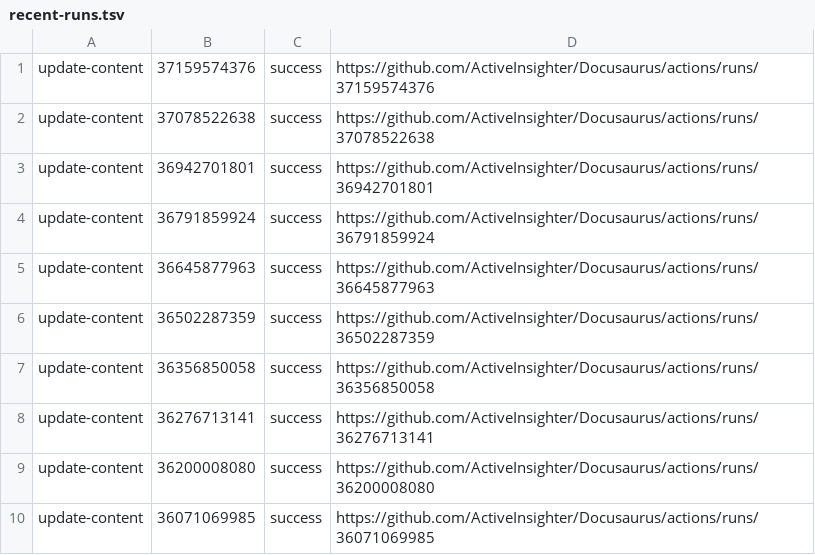
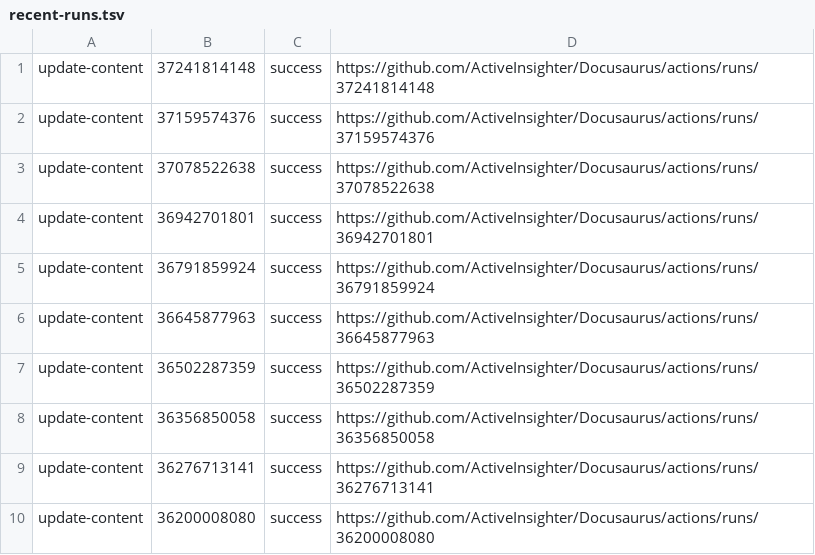
Before and after one commit to ActiveInsighter/Docusaurus, a TSV file: .github/workflow-runs/recent-runs.tsv, drawn as a sheet.

```diff
--- a/.github/workflow-runs/recent-runs.tsv
+++ b/.github/workflow-runs/recent-runs.tsv
@@ -1 +1,2 @@
+update-content	37241814148	success	https://github.com/ActiveInsighter/Docusaurus/actions/runs/37241814148
 update-content	37159574376	success	https://github.com/ActiveInsighter/Docusaurus/actions/runs/37159574376
@@ -9,2 +10 @@ update-content	36276713141	success	https://github.com/ActiveInsighter/Docusaurus
 update-content	36200008080	success	https://github.com/ActiveInsighter/Docusaurus/actions/runs/36200008080
-update-content	36071069985	success	https://github.com/ActiveInsighter/Docusaurus/actions/runs/36071069985
```
Also changed, not shown: 10 other files.
